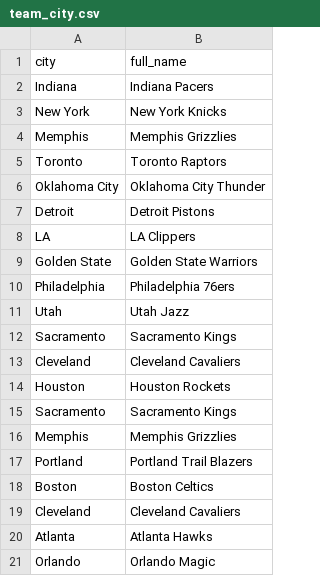
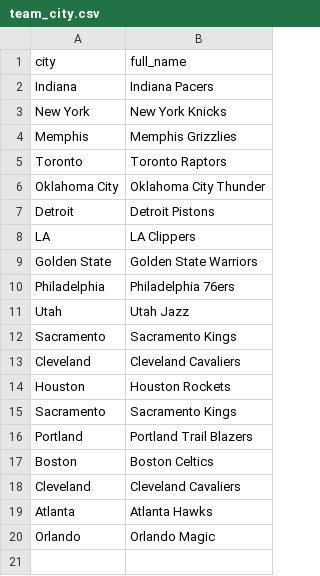
Before and after one commit to many1026/NoSQL_Final, a CSV file: team_city.csv, drawn as a sheet; the diff names each change by its address in the sheet, - before the commit and + after, or states it on an @@ line.

Commit message:
Update team_city.csv

```diff
--- a/team_city.csv
+++ b/team_city.csv
-row 16: Memphis | Memphis Grizzlies
```
